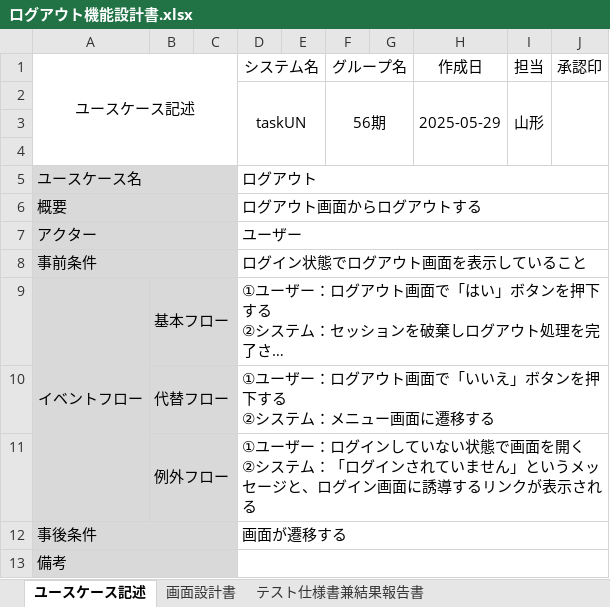
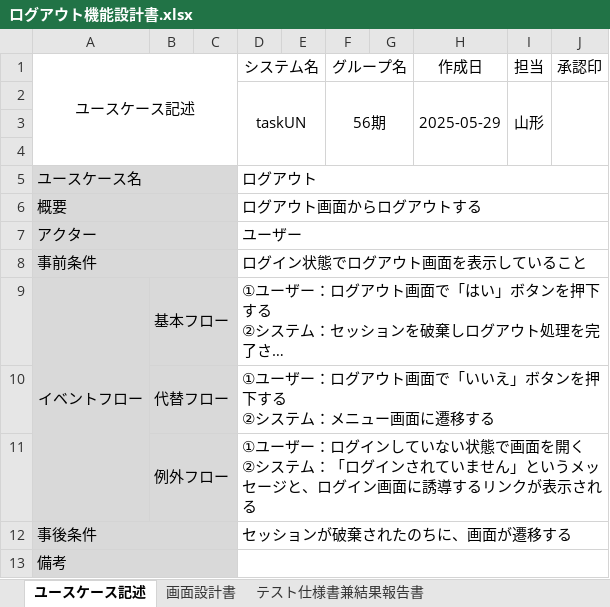
Before and after one commit to comsize-Furudate/taskUN, an Excel workbook: Documents/ログアウト機能設計書.xlsx, sheet ユースケース記述, drawn as a sheet; long unchanged cells end in …; values as stored, in another font and other column widths than the file's, no borders; the diff names each change by its address in the sheet, - before the commit and + after, or states it on an @@ line.

```diff
--- a/Documents/ログアウト機能設計書.xlsx (sheet ユースケース記述)
+++ b/Documents/ログアウト機能設計書.xlsx (sheet ユースケース記述)
-D12 (システム名): 画面が遷移する
+D12 (システム名): セッションが破棄されたのちに、画面が遷移する
```
Also changed, not shown: Documents/メニュー画面設計書.xlsx, Documents/ログイン機能設計書.xlsx, 7 other files.
